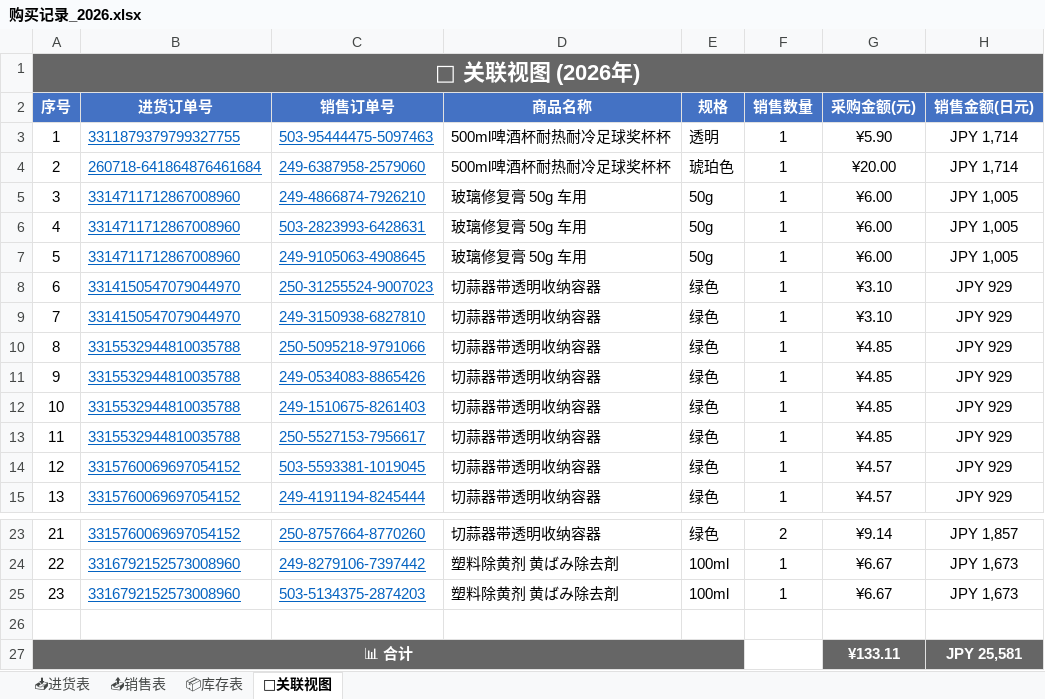
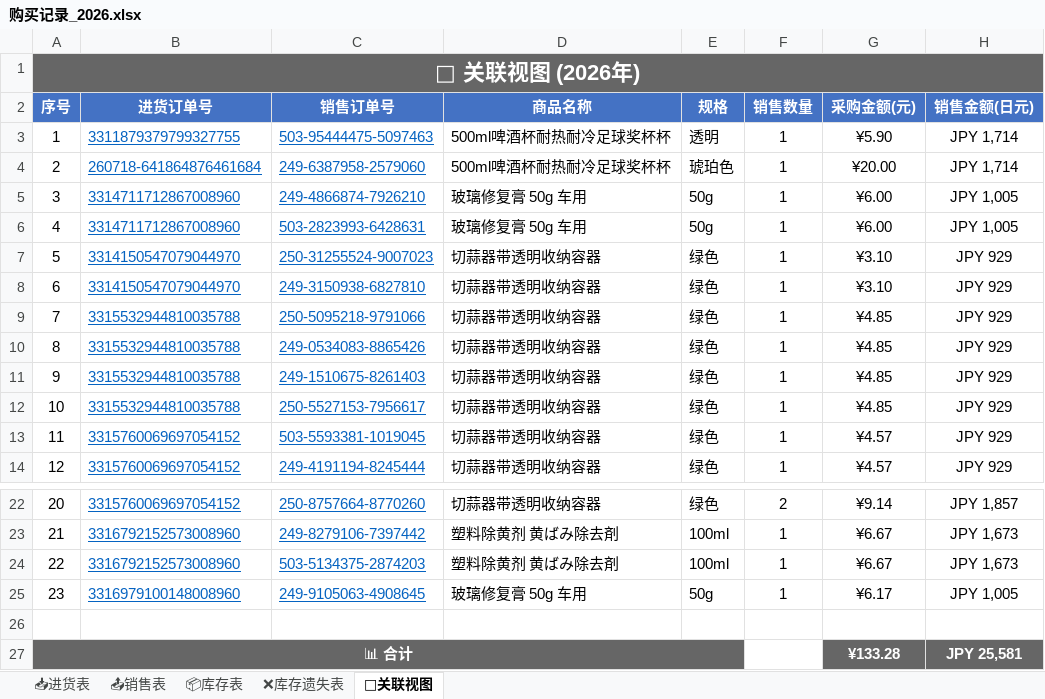
Before and after one commit to xiaoba1/amazon_record, an Excel workbook: 购买记录/归档表格/购买记录_2026.xlsx, sheet 🔗关联视图, drawn as a sheet; only a part is shown, gaps mark what is left out; values as stored, in another font and other column widths than the file's, no borders; removed rows and columns are numbered as before the commit, all else as after; the diff names each change by its address in the sheet, - before the commit and + after, or states it on an @@ line.

Commit message:
feat: 新增采购3316979100148008960玻璃修复膏x3，新增库存遗失表，遗失1个重关联销售单到新批次

```diff
--- a/购买记录/归档表格/购买记录_2026.xlsx (sheet 🔗关联视图)
+++ b/购买记录/归档表格/购买记录_2026.xlsx (sheet 🔗关联视图)
+sheet tab: ❌库存遗失表
-row 7: 5 | 3314711712867008960 | 249-9105063-4908645 | 玻璃修复膏 50g 车用 | 50g | 1 | ¥6.00 | JPY 1,005
@@ column A (序号) renumbered between rows 7 and 24 @@
+row 25: 23 | 3316979100148008960 | 249-9105063-4908645 | 玻璃修复膏 50g 车用 | 50g | 1 | ¥6.17 | JPY 1,005
-G27 (采购金额(元)): ¥133.11
+G27 (采购金额(元)): ¥133.28
```
Also changed, not shown: sheet 📦库存表, sheet 📥进货表, 1 other file.
